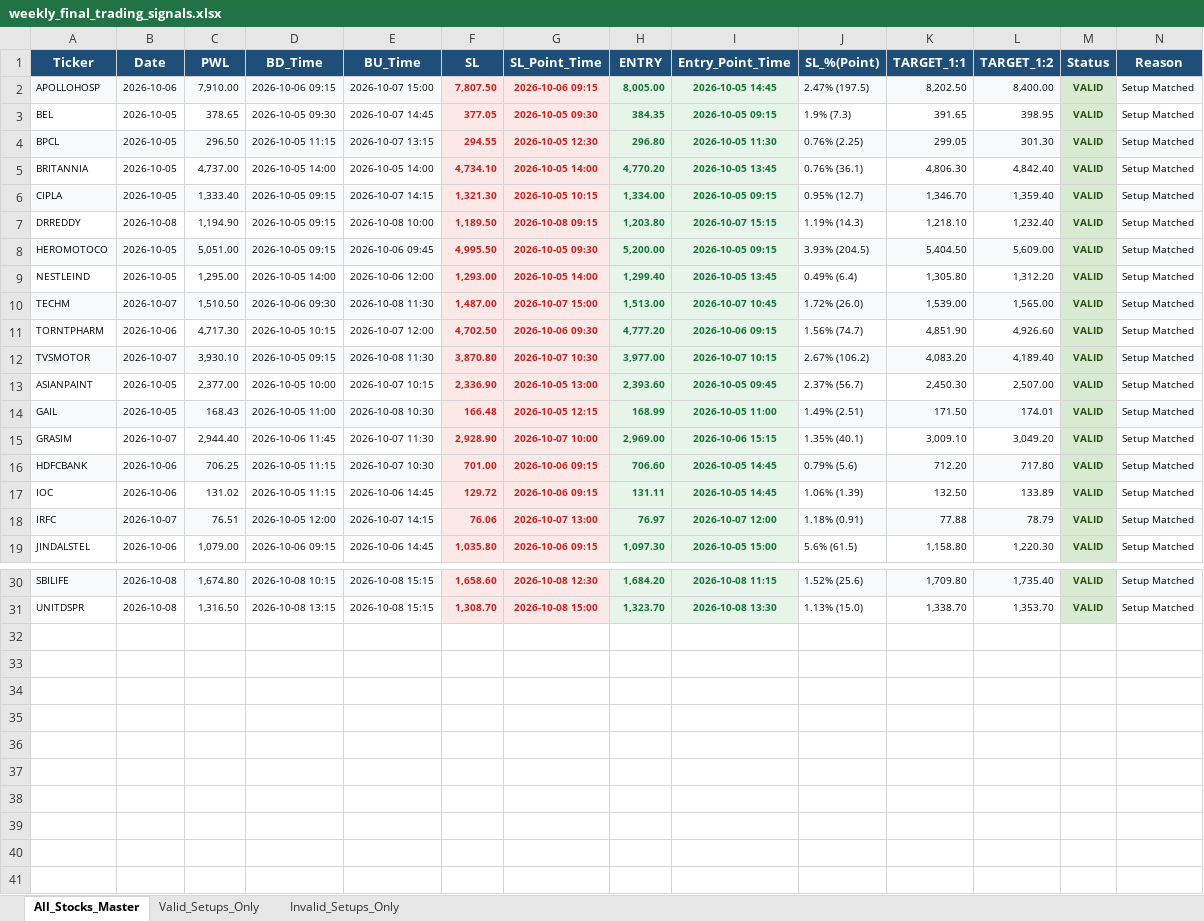
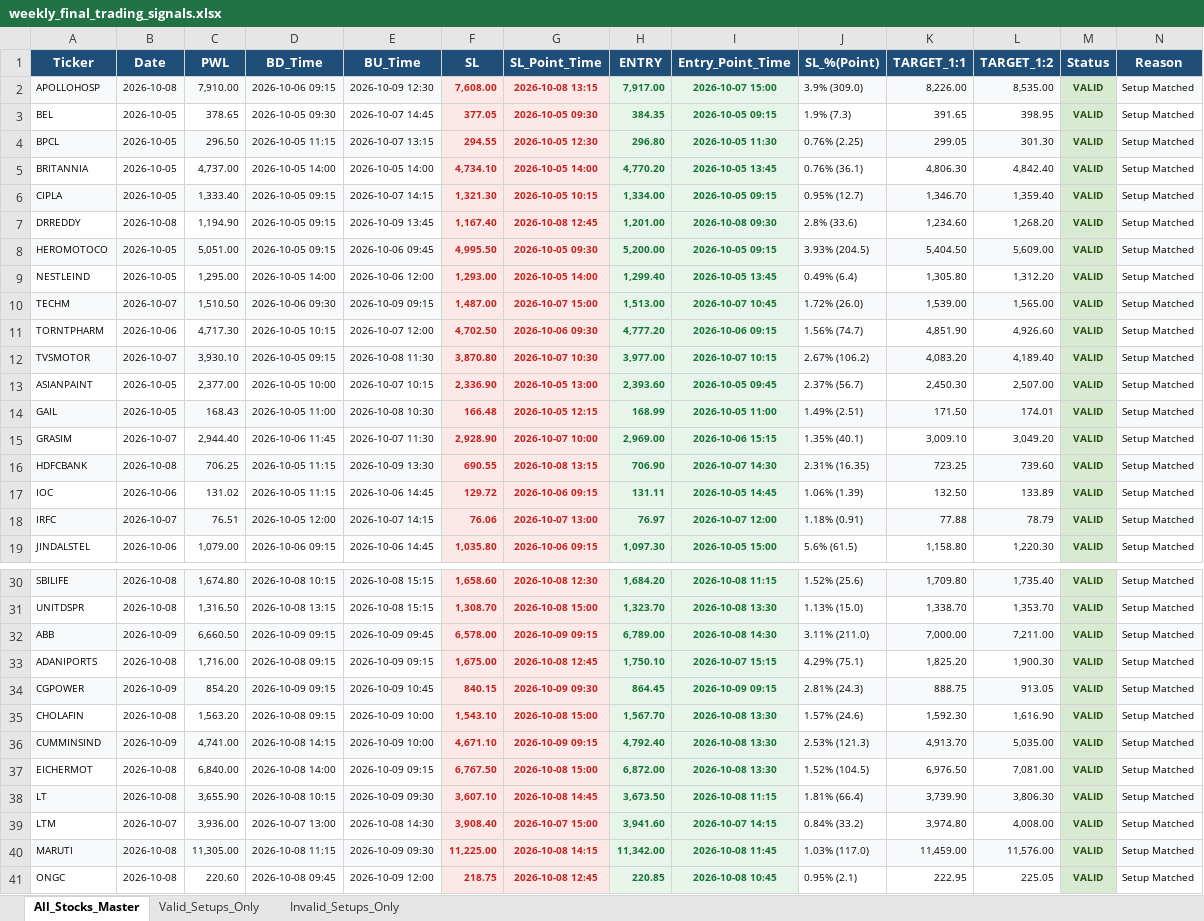
Before and after one commit to chandancv62-mtf/telegram-notifier, an Excel workbook: data/weekly_final_trading_signals.xlsx, sheet All_Stocks_Master, drawn as a sheet; only a part is shown, gaps mark what is left out; values as stored, in another font and other column widths than the file's, no borders; the diff covers the shown part only; the diff names each change by its address in the sheet, - before the commit and + after, or states it on an @@ line.

```diff
--- a/data/weekly_final_trading_signals.xlsx (sheet All_Stocks_Master)
+++ b/data/weekly_final_trading_signals.xlsx (sheet All_Stocks_Master)
-B2 (Date): 2026-10-06
+B2 (Date): 2026-10-08
-E2 (BU_Time): 2026-10-07 15:00
+E2 (BU_Time): 2026-10-09 12:30
-F2 (SL): 7,807.50
+F2 (SL): 7,608.00
-G2 (SL_Point_Time): 2026-10-06 09:15
+G2 (SL_Point_Time): 2026-10-08 13:15
-H2 (ENTRY): 8,005.00
+H2 (ENTRY): 7,917.00
-I2 (Entry_Point_Time): 2026-10-05 14:45
+I2 (Entry_Point_Time): 2026-10-07 15:00
-J2 (SL_%(Point)): 2.47% (197.5)
+J2 (SL_%(Point)): 3.9% (309.0)
-K2 (TARGET_1:1): 8,202.50
+K2 (TARGET_1:1): 8,226.00
-L2 (TARGET_1:2): 8,400.00
+L2 (TARGET_1:2): 8,535.00
-E7 (BU_Time): 2026-10-08 10:00
+E7 (BU_Time): 2026-10-09 13:45
-F7 (SL): 1,189.50
+F7 (SL): 1,167.40
-G7 (SL_Point_Time): 2026-10-08 09:15
+G7 (SL_Point_Time): 2026-10-08 12:45
-H7 (ENTRY): 1,203.80
+H7 (ENTRY): 1,201.00
-I7 (Entry_Point_Time): 2026-10-07 15:15
+I7 (Entry_Point_Time): 2026-10-08 09:30
-J7 (SL_%(Point)): 1.19% (14.3)
+J7 (SL_%(Point)): 2.8% (33.6)
-K7 (TARGET_1:1): 1,218.10
+K7 (TARGET_1:1): 1,234.60
-L7 (TARGET_1:2): 1,232.40
+L7 (TARGET_1:2): 1,268.20
-E10 (BU_Time): 2026-10-08 11:30
+E10 (BU_Time): 2026-10-09 09:15
-B16 (Date): 2026-10-06
+B16 (Date): 2026-10-08
-E16 (BU_Time): 2026-10-07 10:30
+E16 (BU_Time): 2026-10-09 13:30
-F16 (SL): 701.00
+F16 (SL): 690.55
-G16 (SL_Point_Time): 2026-10-06 09:15
+G16 (SL_Point_Time): 2026-10-08 13:15
-H16 (ENTRY): 706.60
+H16 (ENTRY): 706.90
-I16 (Entry_Point_Time): 2026-10-05 14:45
+I16 (Entry_Point_Time): 2026-10-07 14:30
-J16 (SL_%(Point)): 0.79% (5.6)
+J16 (SL_%(Point)): 2.31% (16.35)
-K16 (TARGET_1:1): 712.20
+K16 (TARGET_1:1): 723.25
-L16 (TARGET_1:2): 717.80
+L16 (TARGET_1:2): 739.60
+row 32: ABB | 2026-10-09 | 6,660.50 | 2026-10-09 09:15 | 2026-10-09 09:45 | 6,578.00 | 2026-10-09 09:15 | 6,789.00 | 2026-10-08 14:30 | 3.11% (211.0) | 7,000.00 | 7,211.00 | VALID | Setup Matched
+row 33: ADANIPORTS | 2026-10-08 | 1,716.00 | 2026-10-08 09:15 | 2026-10-09 09:15 | 1,675.00 | 2026-10-08 12:45 | 1,750.10 | 2026-10-07 15:15 | 4.29% (75.1) | 1,825.20 | 1,900.30 | VALID | Setup Matched
+row 34: CGPOWER | 2026-10-09 | 854.20 | 2026-10-09 09:15 | 2026-10-09 10:45 | 840.15 | 2026-10-09 09:30 | 864.45 | 2026-10-09 09:15 | 2.81% (24.3) | 888.75 | 913.05 | VALID | Setup Matched
+row 35: CHOLAFIN | 2026-10-08 | 1,563.20 | 2026-10-08 09:15 | 2026-10-09 10:00 | 1,543.10 | 2026-10-08 15:00 | 1,567.70 | 2026-10-08 13:30 | 1.57% (24.6) | 1,592.30 | 1,616.90 | VALID | Setup Matched
+row 36: CUMMINSIND | 2026-10-09 | 4,741.00 | 2026-10-08 14:15 | 2026-10-09 10:00 | 4,671.10 | 2026-10-09 09:15 | 4,792.40 | 2026-10-08 13:30 | 2.53% (121.3) | 4,913.70 | 5,035.00 | VALID | Setup Matched
+row 37: EICHERMOT | 2026-10-08 | 6,840.00 | 2026-10-08 14:00 | 2026-10-09 09:15 | 6,767.50 | 2026-10-08 15:00 | 6,872.00 | 2026-10-08 13:30 | 1.52% (104.5) | 6,976.50 | 7,081.00 | VALID | Setup Matched
+row 38: LT | 2026-10-08 | 3,655.90 | 2026-10-08 10:15 | 2026-10-09 09:30 | 3,607.10 | 2026-10-08 14:45 | 3,673.50 | 2026-10-08 11:15 | 1.81% (66.4) | 3,739.90 | 3,806.30 | VALID | Setup Matched
+row 39: LTM | 2026-10-07 | 3,936.00 | 2026-10-07 13:00 | 2026-10-08 14:30 | 3,908.40 | 2026-10-07 15:00 | 3,941.60 | 2026-10-07 14:15 | 0.84% (33.2) | 3,974.80 | 4,008.00 | VALID | Setup Matched
+row 40: MARUTI | 2026-10-08 | 11,305.00 | 2026-10-08 11:15 | 2026-10-09 09:30 | 11,225.00 | 2026-10-08 14:15 | 11,342.00 | 2026-10-08 11:45 | 1.03% (117.0) | 11,459.00 | 11,576.00 | VALID | Setup Matched
+row 41: ONGC | 2026-10-08 | 220.60 | 2026-10-08 09:45 | 2026-10-09 12:00 | 218.75 | 2026-10-08 12:45 | 220.85 | 2026-10-08 10:45 | 0.95% (2.1) | 222.95 | 225.05 | VALID | Setup Matched
```
Also changed, not shown: 27 edited cells elsewhere in this sheet, sheet Valid_Setups_Only, data/entry_sl_signals.xlsx, data/trade_tracker_results.xlsx, 1 other file.
